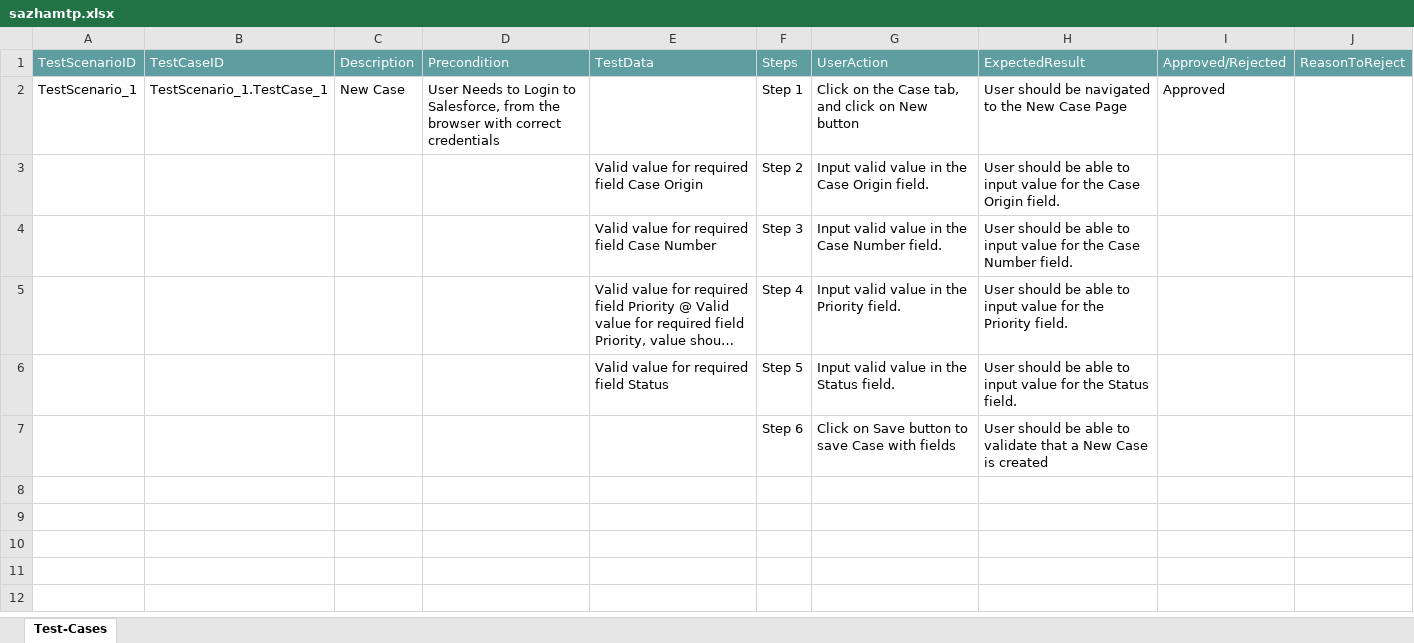
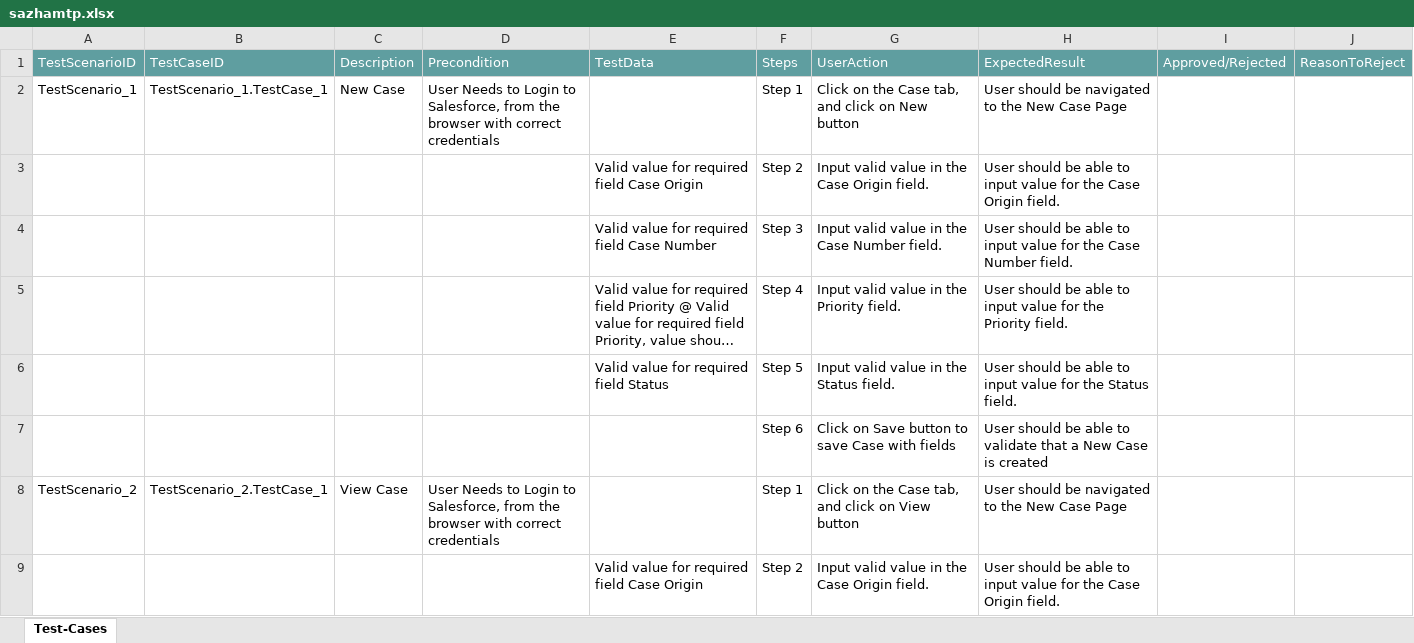
Before and after one commit to ShaikMohamedIrfan/Test1, an Excel workbook: sazhamtp.xlsx, sheet Test-Cases, drawn as a sheet; long unchanged cells end in …; values as stored, in another font and other column widths than the file's, no borders; table styles not drawn; the diff names each change by its address in the sheet, - before the commit and + after, or states it on an @@ line.

Commit message:
Initial Commit for Verification of Test cases

```diff
--- a/sazhamtp.xlsx (sheet Test-Cases)
+++ b/sazhamtp.xlsx (sheet Test-Cases)
-I2: Approved
+I2: (empty)
+row 8: TestScenario_2 | TestScenario_2.TestCase_1 | View Case | User Needs to Login to Salesforce, from the browser with correct credentials |  | Step 1 | Click on the Case tab, and click on View button | User should be navigated to the New Case Page
+row 9:  |  |  |  | Valid value for required field Case Origin | Step 2 | Input valid value in the Case Origin field. | User should be able to input value for the Case Origin field.
```
